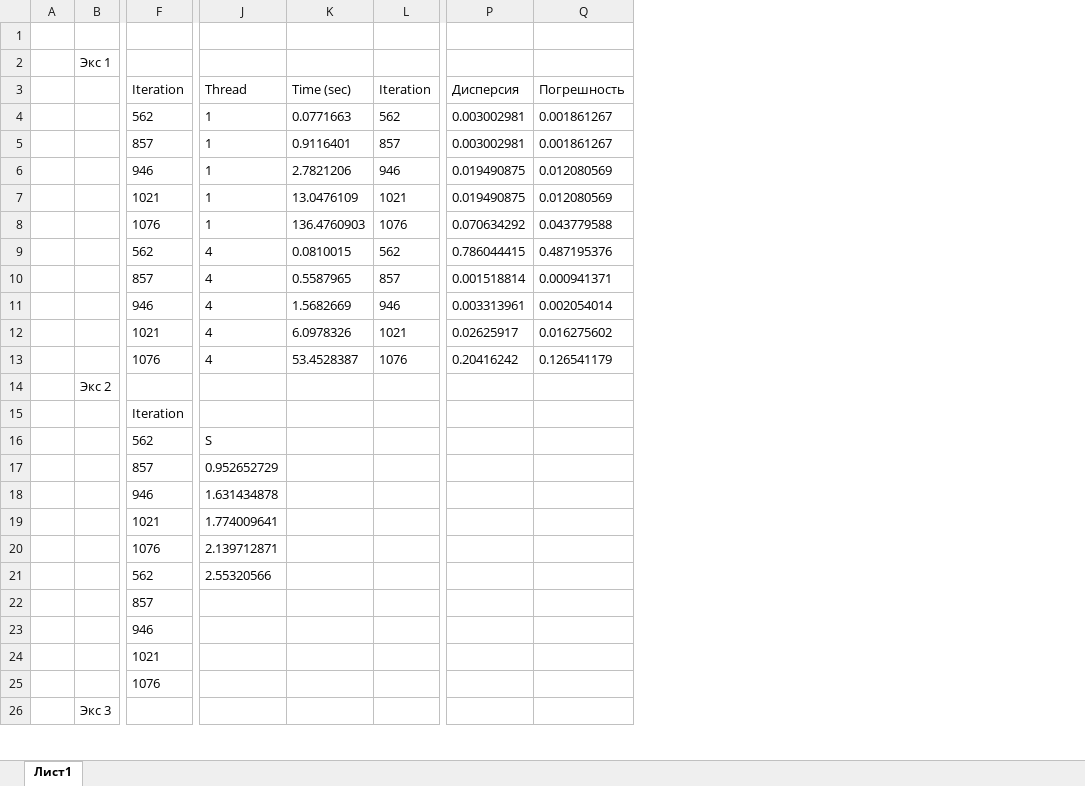
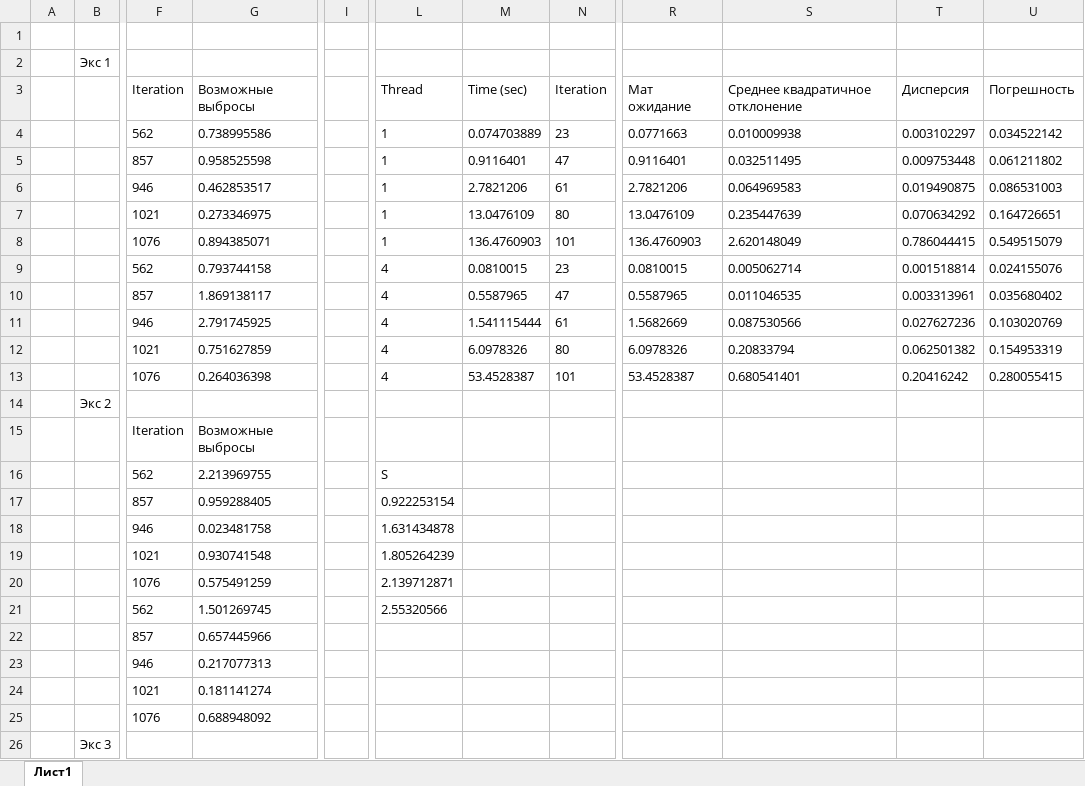
Before and after one commit to Urtix/Computational-mathematics, an Excel workbook: task1/Result/res_f3/table_of_all_results.xlsx, sheet Лист1, drawn as a sheet; only a part is shown, gaps mark what is left out; values as stored, in another font and other column widths than the file's, no borders; removed rows and columns are numbered as before the commit, all else as after; the diff names each change by its address in the sheet, - before the commit and + after, or states it on an @@ line.

```diff
--- a/task1/Result/res_f3/table_of_all_results.xlsx (sheet Лист1)
+++ b/task1/Result/res_f3/table_of_all_results.xlsx (sheet Лист1)
+column G, rows 3-25: Возможные выбросы | 0.738995586 | 0.958525598 | 0.462853517 | 0.273346975 | 0.894385071 | 0.793744158 | 1.869138117 | 2.791745925 | 0.751627859 | 0.264036398 |  | Возможные выбросы | 2.213969755 | 0.959288405 | 0.023481758 | 0.930741548 | 0.575491259 | 1.501269745 | 0.657445966 | 0.217077313 | 0.181141274 | 0.688948092
+column I, empty
-column L, rows 3-13: Iteration | 562 | 857 | 946 | 1021 | 1076 | 562 | 857 | 946 | 1021 | 1076
+column N, rows 3-13: Iteration | 23 | 47 | 61 | 80 | 101 | 23 | 47 | 61 | 80 | 101
+column R, rows 3-13: Мат ожидание | 0.0771663 | 0.9116401 | 2.7821206 | 13.0476109 | 136.4760903 | 0.0810015 | 0.5587965 | 1.5682669 | 6.0978326 | 53.4528387
+column S, rows 3-13: Среднее квадратичное отклонение | 0.010009938 | 0.032511495 | 0.064969583 | 0.235447639 | 2.620148049 | 0.005062714 | 0.011046535 | 0.087530566 | 0.20833794 | 0.680541401
-column Q, rows 3-13: Погрешность | 0.001861267 | 0.001861267 | 0.012080569 | 0.012080569 | 0.043779588 | 0.487195376 | 0.000941371 | 0.002054014 | 0.016275602 | 0.126541179
+column U, rows 3-13: Погрешность | 0.034522142 | 0.061211802 | 0.086531003 | 0.164726651 | 0.549515079 | 0.024155076 | 0.035680402 | 0.103020769 | 0.154953319 | 0.280055415
-M4: 0.0771663
+M4: 0.074703889
-T4: 0.003002981
+T4: 0.003102297
-T5: 0.003002981
+T5: 0.009753448
-T7: 0.019490875
+T7: 0.070634292
-T8: 0.070634292
+T8: 0.786044415
-T9: 0.786044415
+T9: 0.001518814
-T10: 0.001518814
+T10: 0.003313961
-M11: 1.5682669
+M11: 1.541115444
-T11: 0.003313961
+T11: 0.027627236
-T12: 0.02625917
+T12: 0.062501382
-L17: 0.952652729
+L17: 0.922253154
-L19: 1.774009641
+L19: 1.805264239
```
Also changed, not shown: formulas that keep their value, task1/Result/res_f1/table_of_all_results.xlsx, task1/Result/res_f2/table_of_all_results.xlsx, 26 other files.
